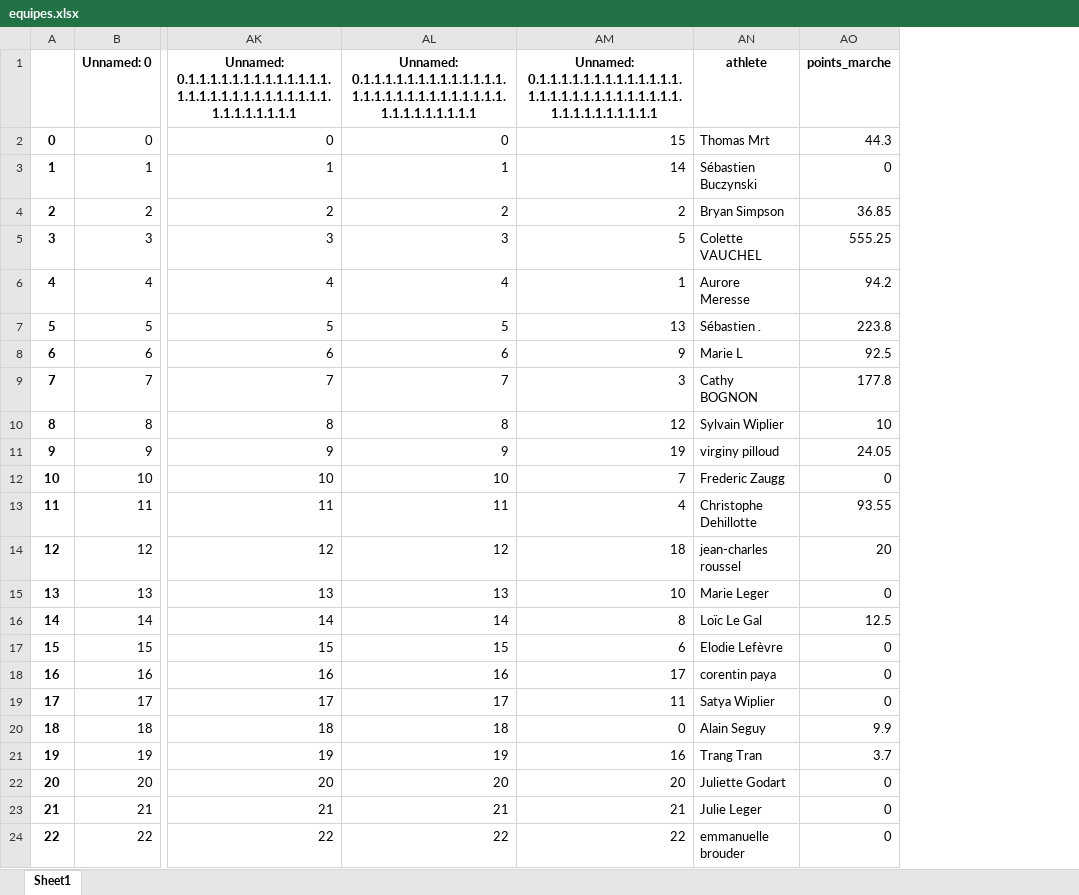
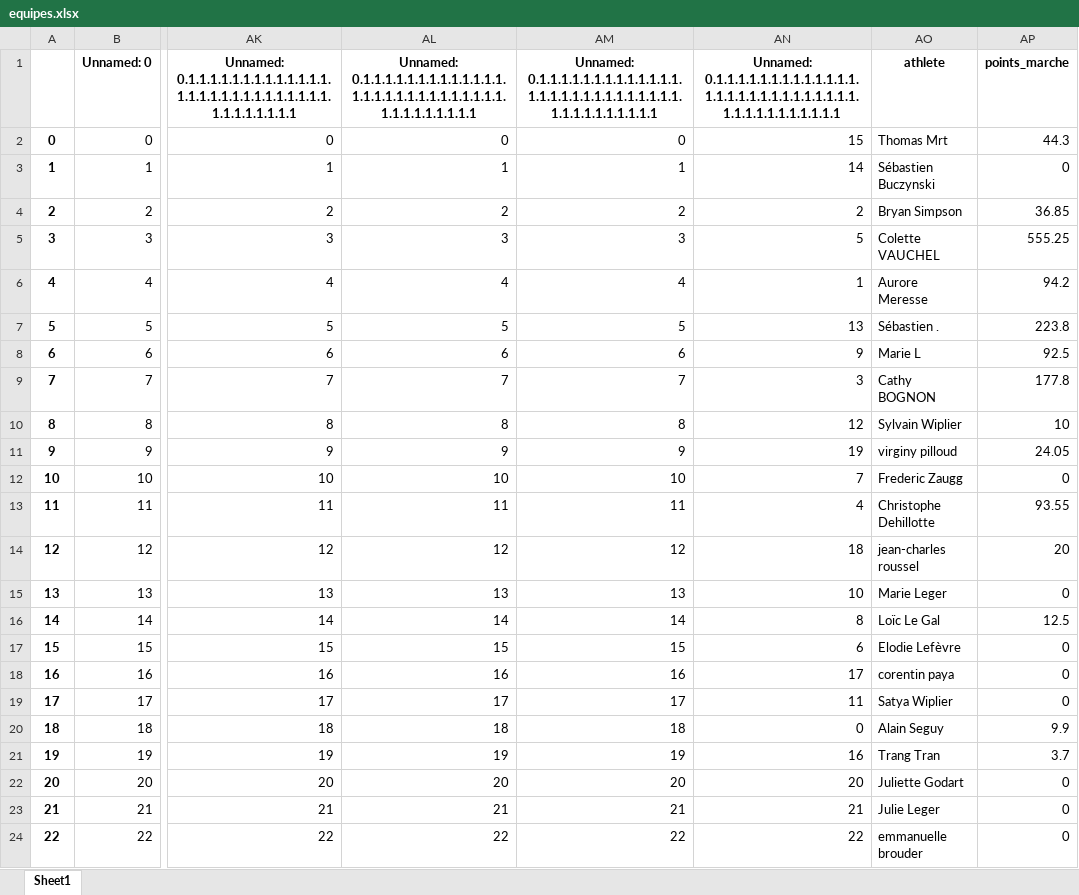
Before and after one commit to bcmb78/bcmb-site-hugo, an Excel workbook: content/defi/equipes.xlsx, sheet Sheet1, drawn as a sheet; only a part is shown, gaps mark what is left out; values as stored, in another font and other column widths than the file's, no borders; the diff names each change by its address in the sheet, - before the commit and + after, or states it on an @@ line.

```diff
--- a/content/defi/equipes.xlsx (sheet Sheet1)
+++ b/content/defi/equipes.xlsx (sheet Sheet1)
+column AN, rows 1-24: Unnamed: 0.1.1.1.1.1.1.1.1.1.1.1.1.1.1.1.1.1.1.1.1.1.1.1.1.1.1.1.1.1.1.1.1.1.1.1.1.1.1 | 15 | 14 | 2 | 5 | 1 | 13 | 9 | 3 | 12 | 19 | 7 | 4 | 18 | 10 | 8 | 6 | 17 | 11 | 0 | 16 | 20 | 21 | 22
-AM2: 15
+AM2: 0
-AM3: 14
+AM3: 1
-AM5: 5
+AM5: 3
-AM6: 1
+AM6: 4
-AM7: 13
+AM7: 5
-AM8: 9
+AM8: 6
-AM9: 3
+AM9: 7
-AM10: 12
+AM10: 8
-AM11: 19
+AM11: 9
-AM12: 7
+AM12: 10
-AM13: 4
+AM13: 11
-AM14: 18
+AM14: 12
-AM15: 10
+AM15: 13
-AM16: 8
+AM16: 14
-AM17: 6
+AM17: 15
-AM18: 17
+AM18: 16
-AM19: 11
+AM19: 17
-AM20: 0
+AM20: 18
-AM21: 16
+AM21: 19
```
Also changed, not shown: content/defi/saved_activities.xlsx, 3 other files.
